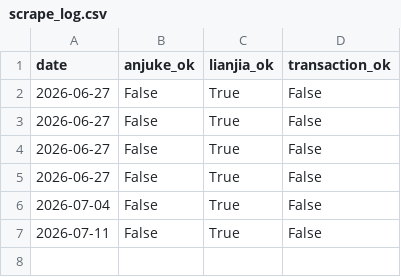
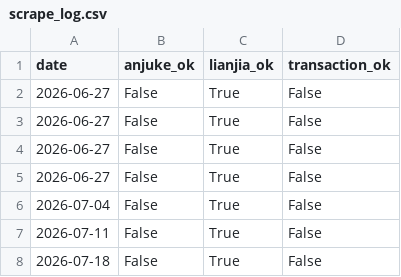
Before and after one commit to LIUruchuan/fangchenggang-housing, a CSV file: data/scrape_log.csv, drawn as a sheet; the diff names each change by its address in the sheet, - before the commit and + after, or states it on an @@ line.

```diff
--- a/data/scrape_log.csv
+++ b/data/scrape_log.csv
+row 8: 2026-07-18 | False | True | False
```
Also changed, not shown: data/history.csv, data/trend_history.csv, 3 other files.
